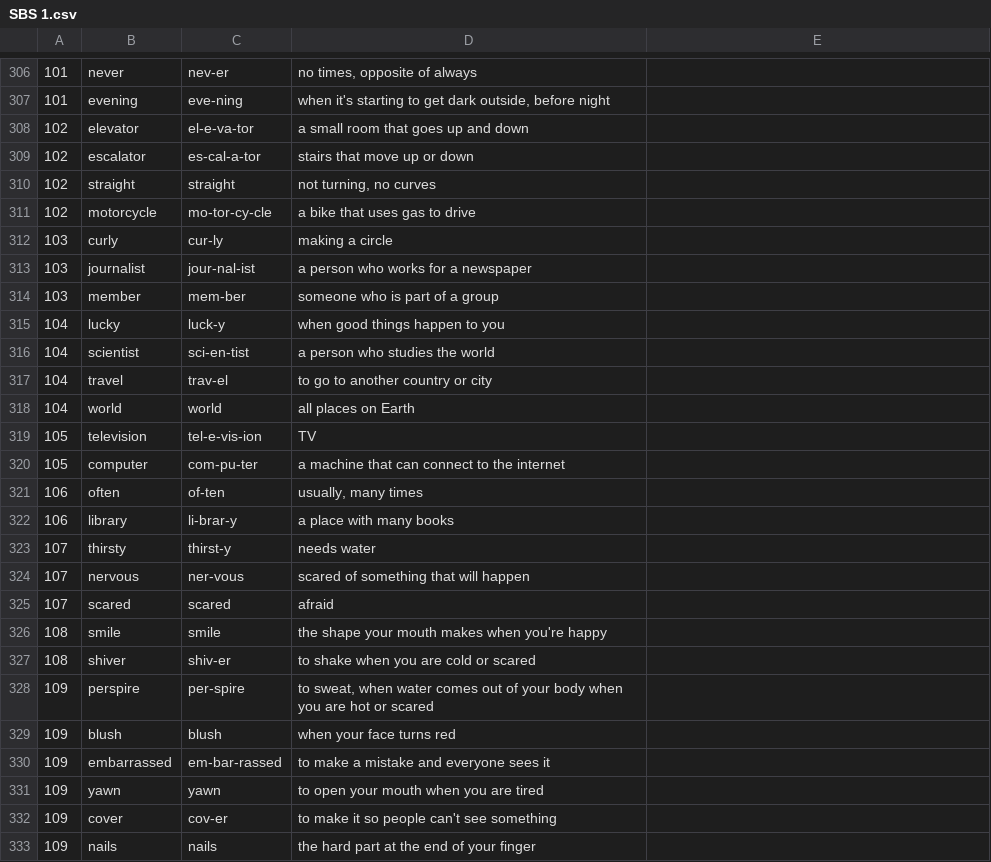
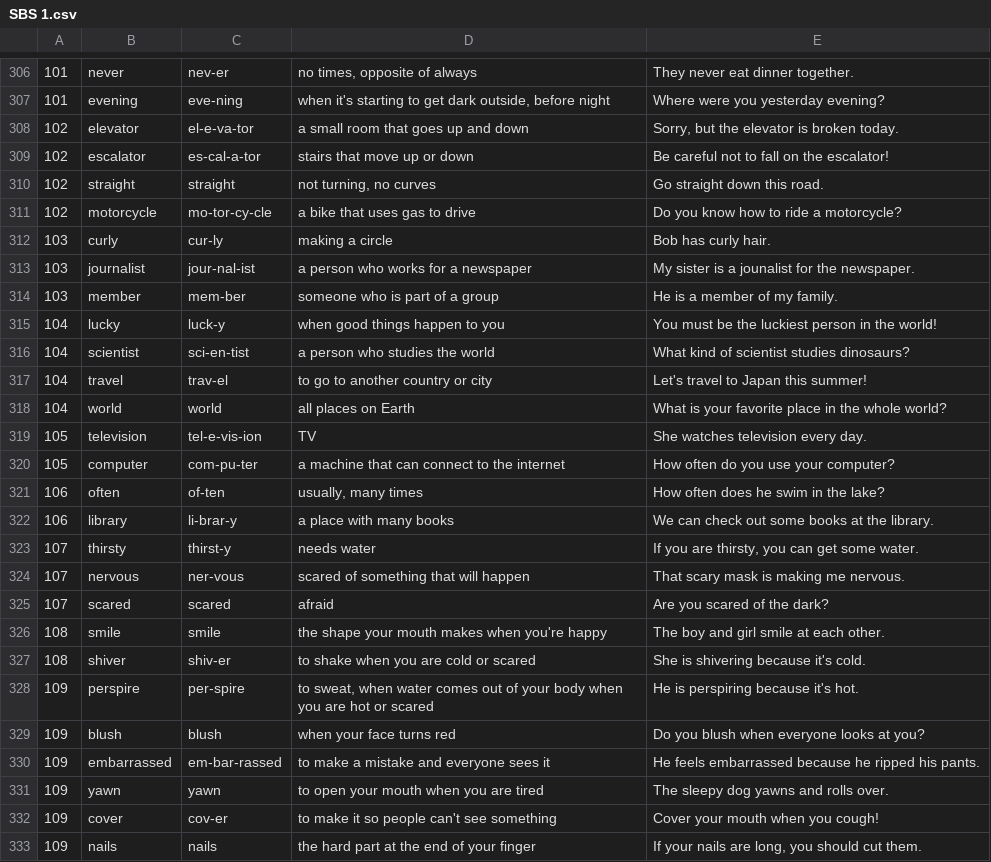
Before and after one commit to CodapopKSP/VL-Creator-Tool, a CSV file: Books/Side By Side/SBS 1.csv, drawn as a sheet; only a part is shown, gaps mark what is left out; the diff covers the shown part only.

```diff
--- a/Books/Side By Side/SBS 1.csv
+++ b/Books/Side By Side/SBS 1.csv
@@ -306,28 +306,28 @@
-101;"never";"nev-er";"no times, opposite of always";
-101;"evening";"eve-ning";"when it's starting to get dark outside, before night";
-102;"elevator";"el-e-va-tor";"a small room that goes up and down";
-102;"escalator";"es-cal-a-tor";"stairs that move up or down";
-102;"straight";"straight";"not turning, no curves";
-102;"motorcycle";"mo-tor-cy-cle";"a bike that uses gas to drive";
-103;"curly";"cur-ly";"making a circle";
-103;"journalist";"jour-nal-ist";"a person who works for a newspaper";
-103;"member";"mem-ber";"someone who is part of a group";
-104;"lucky";"luck-y";"when good things happen to you";
-104;"scientist";"sci-en-tist";"a person who studies the world";
-104;"travel";"trav-el";"to go to another country or city";
-104;"world";"world";"all places on Earth";
-105;"television";"tel-e-vis-ion";"TV";
-105;"computer";"com-pu-ter";"a machine that can connect to the internet";
-106;"often";"of-ten";"usually, many times";
-106;"library";"li-brar-y";"a place with many books";
-107;"thirsty";"thirst-y";"needs water";
-107;"nervous";"ner-vous";"scared of something that will happen";
-107;"scared";"scared";"afraid";
-108;"smile";"smile";"the shape your mouth makes when you're happy";
-108;"shiver";"shiv-er";"to shake when you are cold or scared";
-109;"perspire";"per-spire";"to sweat, when water comes out of your body when you are hot or scared";
-109;"blush";"blush";"when your face turns red";
-109;"embarrassed";"em-bar-rassed";"to make a mistake and everyone sees it";
-109;"yawn";"yawn";"to open your mouth when you are tired";
-109;"cover";"cov-er";"to make it so people can't see something";
-109;"nails";"nails";"the hard part at the end of your finger";
+101;"never";"nev-er";"no times, opposite of always";"They never eat dinner together."
+101;"evening";"eve-ning";"when it's starting to get dark outside, before night";"Where were you yesterday evening?"
+102;"elevator";"el-e-va-tor";"a small room that goes up and down";"Sorry, but the elevator is broken today."
+102;"escalator";"es-cal-a-tor";"stairs that move up or down";"Be careful not to fall on the escalator!"
+102;"straight";"straight";"not turning, no curves";"Go straight down this road."
+102;"motorcycle";"mo-tor-cy-cle";"a bike that uses gas to drive";"Do you know how to ride a motorcycle?"
+103;"curly";"cur-ly";"making a circle";"Bob has curly hair."
+103;"journalist";"jour-nal-ist";"a person who works for a newspaper";"My sister is a jounalist for the newspaper."
+103;"member";"mem-ber";"someone who is part of a group";"He is a member of my family."
+104;"lucky";"luck-y";"when good things happen to you";"You must be the luckiest person in the world!"
+104;"scientist";"sci-en-tist";"a person who studies the world";"What kind of scientist studies dinosaurs?"
+104;"travel";"trav-el";"to go to another country or city";"Let's travel to Japan this summer!"
+104;"world";"world";"all places on Earth";"What is your favorite place in the whole world?"
+105;"television";"tel-e-vis-ion";"TV";"She watches television every day."
+105;"computer";"com-pu-ter";"a machine that can connect to the internet";"How often do you use your computer?"
+106;"often";"of-ten";"usually, many times";"How often does he swim in the lake?"
+106;"library";"li-brar-y";"a place with many books";"We can check out some books at the library."
+107;"thirsty";"thirst-y";"needs water";"If you are thirsty, you can get some water."
+107;"nervous";"ner-vous";"scared of something that will happen";"That scary mask is making me nervous."
+107;"scared";"scared";"afraid";"Are you scared of the dark?"
+108;"smile";"smile";"the shape your mouth makes when you're happy";"The boy and girl smile at each other."
+108;"shiver";"shiv-er";"to shake when you are cold or scared";"She is shivering because it's cold."
+109;"perspire";"per-spire";"to sweat, when water comes out of your body when you are hot or scared";"He is perspiring because it's hot."
+109;"blush";"blush";"when your face turns red";"Do you blush when everyone looks at you?"
+109;"embarrassed";"em-bar-rassed";"to make a mistake and everyone sees it";"He feels embarrassed because he ripped his pants."
+109;"yawn";"yawn";"to open your mouth when you are tired";"The sleepy dog yawns and rolls over."
+109;"cover";"cov-er";"to make it so people can't see something";"Cover your mouth when you cough!"
+109;"nails";"nails";"the hard part at the end of your finger";"If your nails are long, you should cut them."
```
Also changed, not shown: 45 edited cells elsewhere in this file, Books/Phonics/Phonics A-2.csv, Books/Reading/Reading A.csv, 6 other files.
